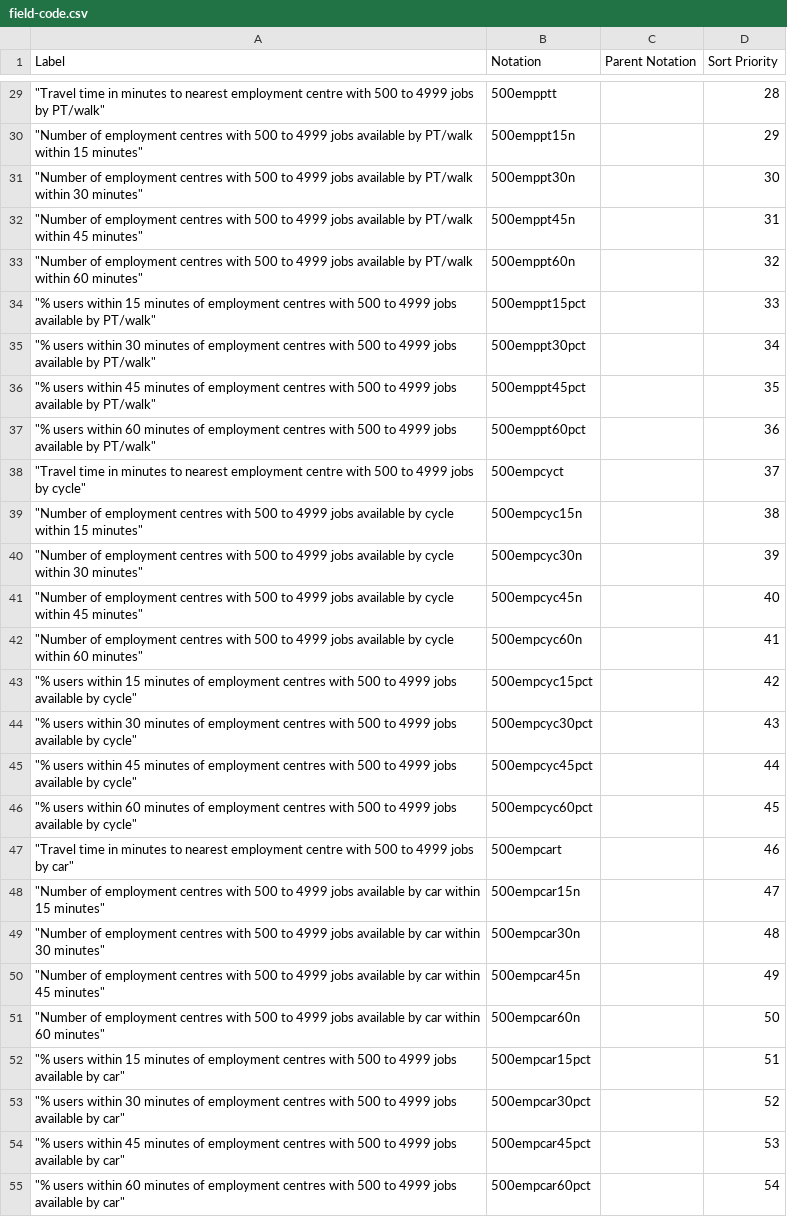
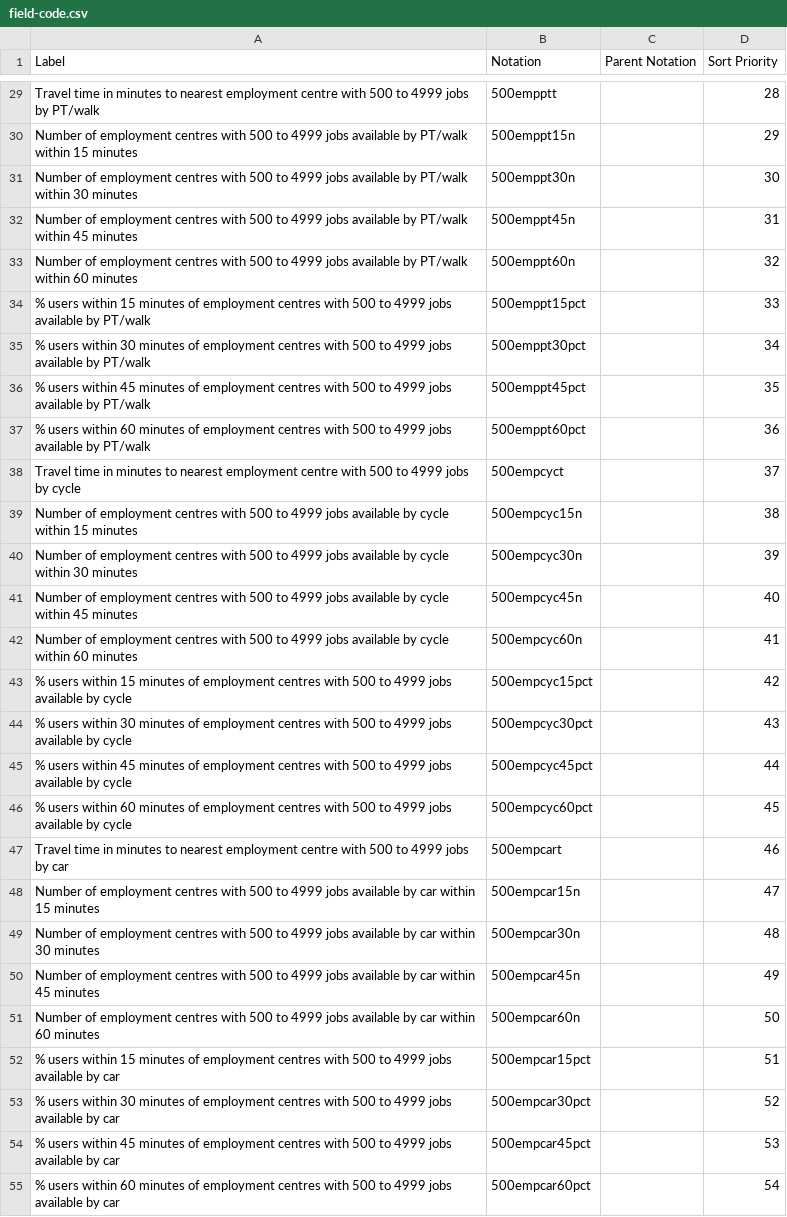
Before and after one commit to GSS-Cogs/ref_common, a CSV file: codelists/field-code.csv, drawn as a sheet; only a part is shown, gaps mark what is left out; the diff covers the shown part only; the diff names each change by its address in the sheet, - before the commit and + after, or states it on an @@ line.

```diff
--- a/codelists/field-code.csv
+++ b/codelists/field-code.csv
-A29 (Label): "Travel time in minutes to nearest employment centre with 500 to 4999 jobs by PT/walk"
+A29 (Label): Travel time in minutes to nearest employment centre with 500 to 4999 jobs by PT/walk
-A30 (Label): "Number of employment centres with 500 to 4999 jobs available by PT/walk within 15 minutes"
+A30 (Label): Number of employment centres with 500 to 4999 jobs available by PT/walk within 15 minutes
-A31 (Label): "Number of employment centres with 500 to 4999 jobs available by PT/walk within 30 minutes"
+A31 (Label): Number of employment centres with 500 to 4999 jobs available by PT/walk within 30 minutes
-A32 (Label): "Number of employment centres with 500 to 4999 jobs available by PT/walk within 45 minutes"
+A32 (Label): Number of employment centres with 500 to 4999 jobs available by PT/walk within 45 minutes
-A33 (Label): "Number of employment centres with 500 to 4999 jobs available by PT/walk within 60 minutes"
+A33 (Label): Number of employment centres with 500 to 4999 jobs available by PT/walk within 60 minutes
-A34 (Label): "% users within 15 minutes of employment centres with 500 to 4999 jobs available by PT/walk"
+A34 (Label): % users within 15 minutes of employment centres with 500 to 4999 jobs available by PT/walk
-A35 (Label): "% users within 30 minutes of employment centres with 500 to 4999 jobs available by PT/walk"
+A35 (Label): % users within 30 minutes of employment centres with 500 to 4999 jobs available by PT/walk
-A36 (Label): "% users within 45 minutes of employment centres with 500 to 4999 jobs available by PT/walk"
+A36 (Label): % users within 45 minutes of employment centres with 500 to 4999 jobs available by PT/walk
-A37 (Label): "% users within 60 minutes of employment centres with 500 to 4999 jobs available by PT/walk"
+A37 (Label): % users within 60 minutes of employment centres with 500 to 4999 jobs available by PT/walk
-A38 (Label): "Travel time in minutes to nearest employment centre with 500 to 4999 jobs by cycle"
+A38 (Label): Travel time in minutes to nearest employment centre with 500 to 4999 jobs by cycle
-A39 (Label): "Number of employment centres with 500 to 4999 jobs available by cycle within 15 minutes"
+A39 (Label): Number of employment centres with 500 to 4999 jobs available by cycle within 15 minutes
-A40 (Label): "Number of employment centres with 500 to 4999 jobs available by cycle within 30 minutes"
+A40 (Label): Number of employment centres with 500 to 4999 jobs available by cycle within 30 minutes
-A41 (Label): "Number of employment centres with 500 to 4999 jobs available by cycle within 45 minutes"
+A41 (Label): Number of employment centres with 500 to 4999 jobs available by cycle within 45 minutes
-A42 (Label): "Number of employment centres with 500 to 4999 jobs available by cycle within 60 minutes"
+A42 (Label): Number of employment centres with 500 to 4999 jobs available by cycle within 60 minutes
-A43 (Label): "% users within 15 minutes of employment centres with 500 to 4999 jobs available by cycle"
+A43 (Label): % users within 15 minutes of employment centres with 500 to 4999 jobs available by cycle
-A44 (Label): "% users within 30 minutes of employment centres with 500 to 4999 jobs available by cycle"
+A44 (Label): % users within 30 minutes of employment centres with 500 to 4999 jobs available by cycle
-A45 (Label): "% users within 45 minutes of employment centres with 500 to 4999 jobs available by cycle"
+A45 (Label): % users within 45 minutes of employment centres with 500 to 4999 jobs available by cycle
-A46 (Label): "% users within 60 minutes of employment centres with 500 to 4999 jobs available by cycle"
+A46 (Label): % users within 60 minutes of employment centres with 500 to 4999 jobs available by cycle
-A47 (Label): "Travel time in minutes to nearest employment centre with 500 to 4999 jobs by car"
+A47 (Label): Travel time in minutes to nearest employment centre with 500 to 4999 jobs by car
-A48 (Label): "Number of employment centres with 500 to 4999 jobs available by car within 15 minutes"
+A48 (Label): Number of employment centres with 500 to 4999 jobs available by car within 15 minutes
-A49 (Label): "Number of employment centres with 500 to 4999 jobs available by car within 30 minutes"
+A49 (Label): Number of employment centres with 500 to 4999 jobs available by car within 30 minutes
-A50 (Label): "Number of employment centres with 500 to 4999 jobs available by car within 45 minutes"
+A50 (Label): Number of employment centres with 500 to 4999 jobs available by car within 45 minutes
-A51 (Label): "Number of employment centres with 500 to 4999 jobs available by car within 60 minutes"
+A51 (Label): Number of employment centres with 500 to 4999 jobs available by car within 60 minutes
-A52 (Label): "% users within 15 minutes of employment centres with 500 to 4999 jobs available by car"
+A52 (Label): % users within 15 minutes of employment centres with 500 to 4999 jobs available by car
-A53 (Label): "% users within 30 minutes of employment centres with 500 to 4999 jobs available by car"
+A53 (Label): % users within 30 minutes of employment centres with 500 to 4999 jobs available by car
-A54 (Label): "% users within 45 minutes of employment centres with 500 to 4999 jobs available by car"
+A54 (Label): % users within 45 minutes of employment centres with 500 to 4999 jobs available by car
-A55 (Label): "% users within 60 minutes of employment centres with 500 to 4999 jobs available by car"
+A55 (Label): % users within 60 minutes of employment centres with 500 to 4999 jobs available by car
```
Also changed, not shown: 54 edited cells elsewhere in this file.
